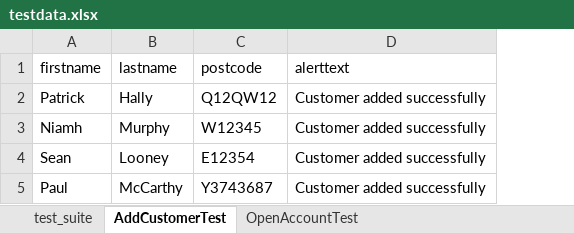
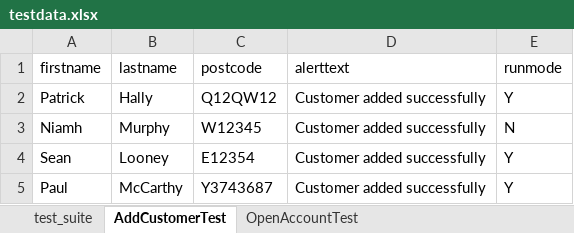
Before and after one commit to patrick-hally/DataDrivenFrameworkProject, an Excel workbook: target/test-classes/excel/testdata.xlsx, sheet AddCustomerTest, drawn as a sheet; values as stored, in another font and other column widths than the file's, no borders; the diff names each change by its address in the sheet, - before the commit and + after, or states it on an @@ line.

```diff
--- a/target/test-classes/excel/testdata.xlsx (sheet AddCustomerTest)
+++ b/target/test-classes/excel/testdata.xlsx (sheet AddCustomerTest)
+column E (runmode), rows 2-5: Y | N | Y | Y
```
Also changed, not shown: sheet test_suite, 4 other files.
